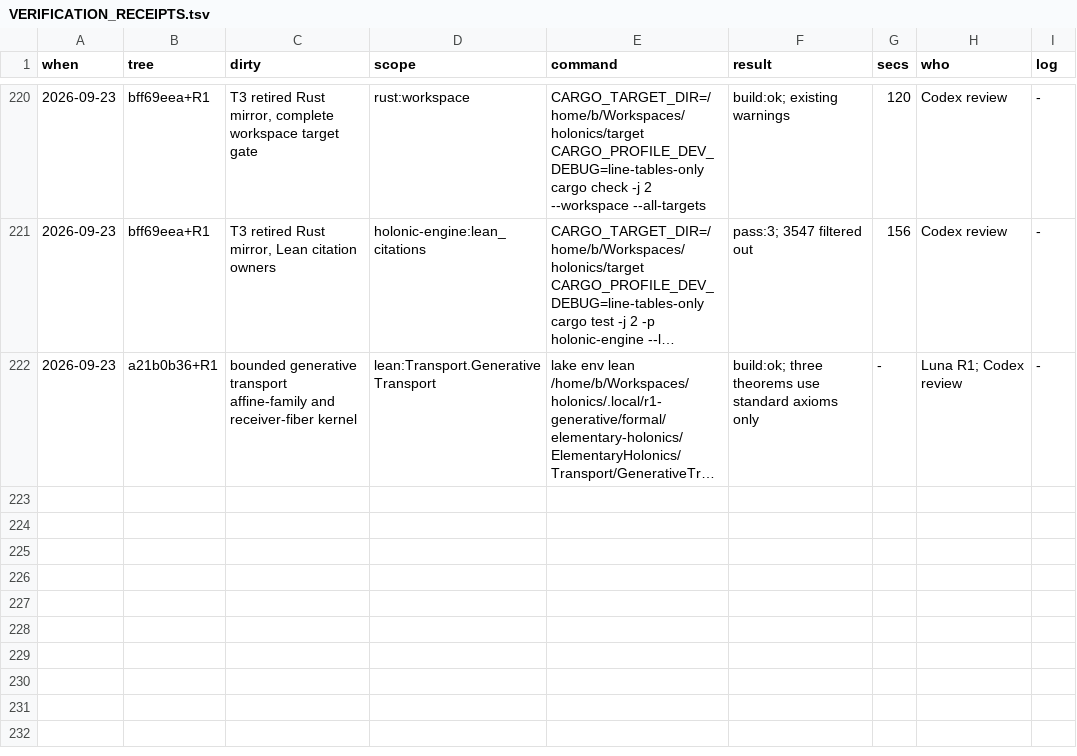
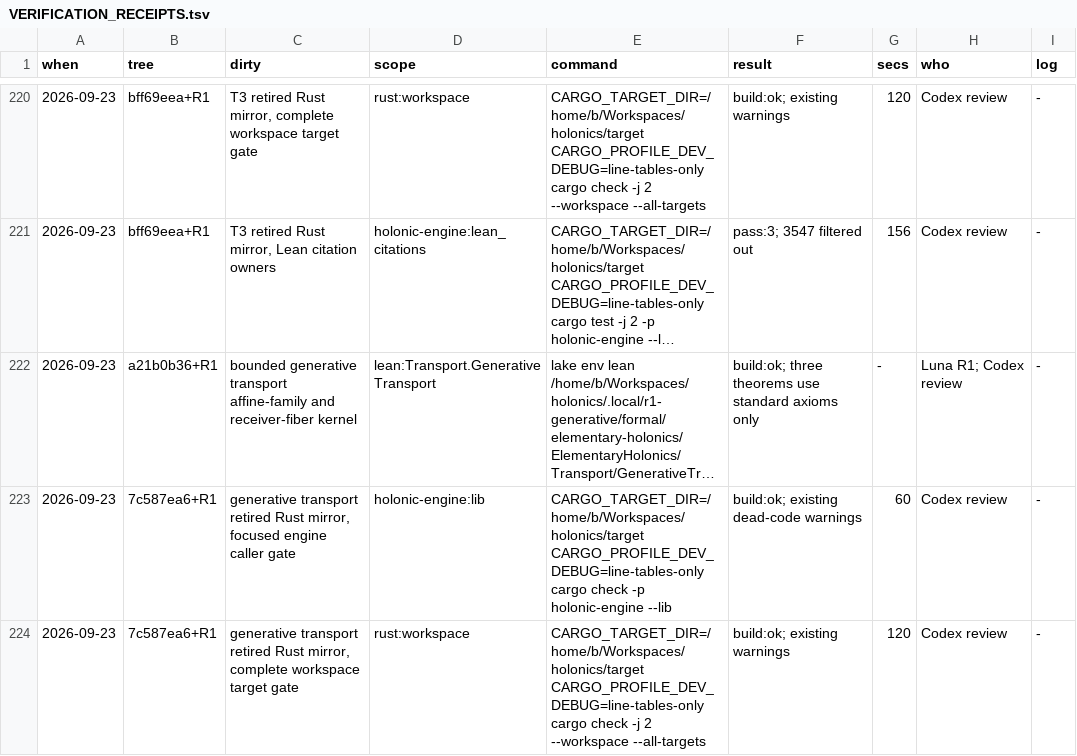
Before and after one commit to brandonrdug/holonics, a TSV file: docs/VERIFICATION_RECEIPTS.tsv, drawn as a sheet; only a part is shown, gaps mark what is left out; long unchanged cells end in …; the diff names each change by its address in the sheet, - before the commit and + after, or states it on an @@ line.

Commit message:
Retire unconsumed generative transport Rust experiment

```diff
--- a/docs/VERIFICATION_RECEIPTS.tsv
+++ b/docs/VERIFICATION_RECEIPTS.tsv
+row 223: 2026-09-23 | 7c587ea6+R1 | generative transport retired Rust mirror, focused engine caller gate | holonic-engine:lib | CARGO_TARGET_DIR=/home/b/Workspaces/holonics/target CARGO_PROFILE_DEV_DEBUG=line-tables-only cargo check -p holonic-engine --lib | build:ok; existing dead-code warnings | 60 | Codex review | -
+row 224: 2026-09-23 | 7c587ea6+R1 | generative transport retired Rust mirror, complete workspace target gate | rust:workspace | CARGO_TARGET_DIR=/home/b/Workspaces/holonics/target CARGO_PROFILE_DEV_DEBUG=line-tables-only cargo check -j 2 --workspace --all-targets | build:ok; existing warnings | 120 | Codex review | -
```
Also changed, not shown: 11 other files.
